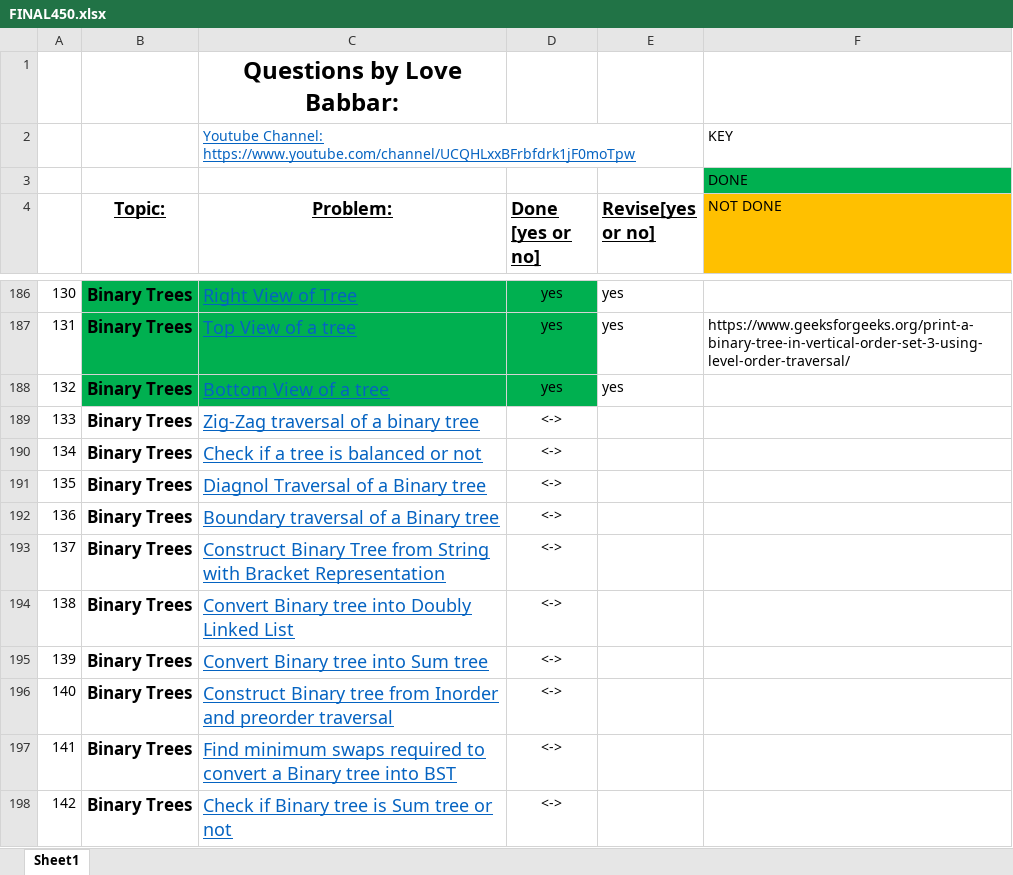
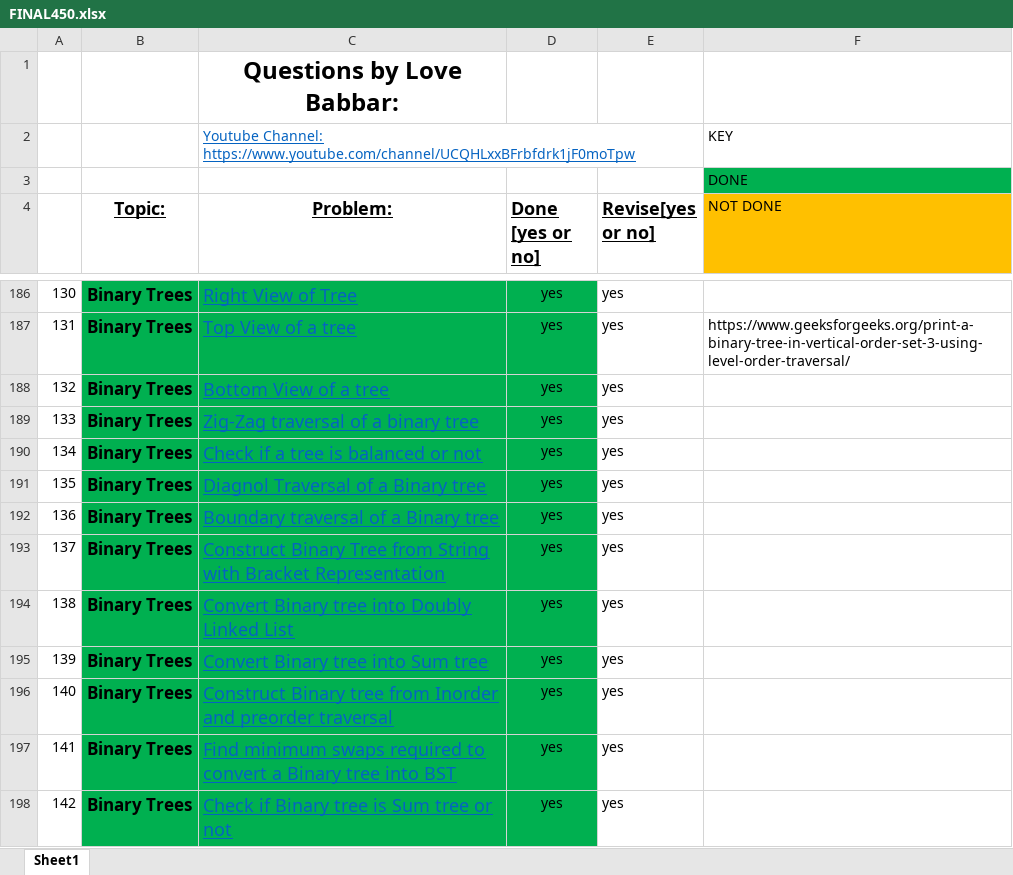
Before and after one commit to yashrajsingh11/DSA_Practice, an Excel workbook: FINAL450.xlsx, sheet Sheet1, drawn as a sheet; only a part is shown, gaps mark what is left out; values as stored, in another font and other column widths than the file's, no borders; the diff covers the shown part only; the diff names each change by its address in the sheet, - before the commit and + after, or states it on an @@ line.

```diff
--- a/FINAL450.xlsx (sheet Sheet1)
+++ b/FINAL450.xlsx (sheet Sheet1)
-B189:D198 fill: none
+B189:D198 fill: #00B050
-D189:D198 (Done [yes or no]): <->
+D189:D198 (Done [yes or no]): yes
-E189:E198 (Revise[yes or no]): (empty)
+E189:E198 (Revise[yes or no]): yes
```
Also changed, not shown: 19 edited cells and cell formats elsewhere in this sheet, 20 other files.
